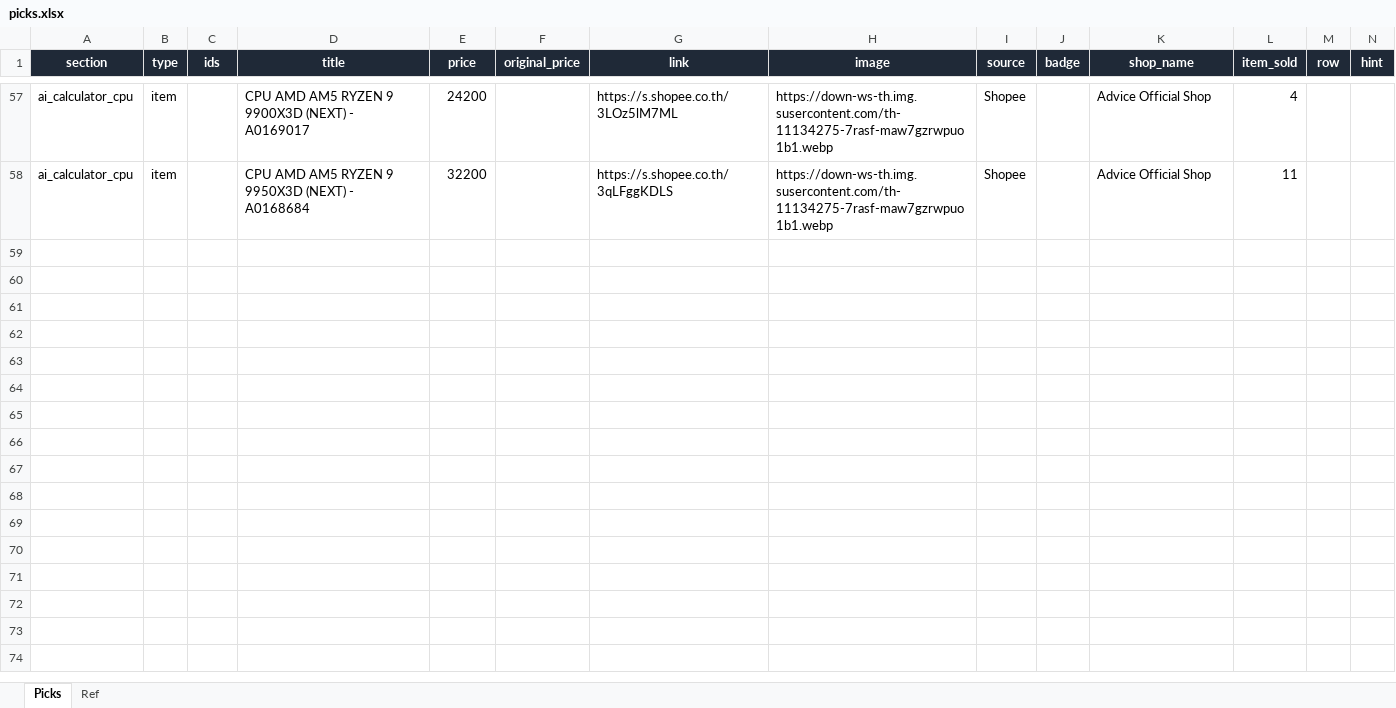
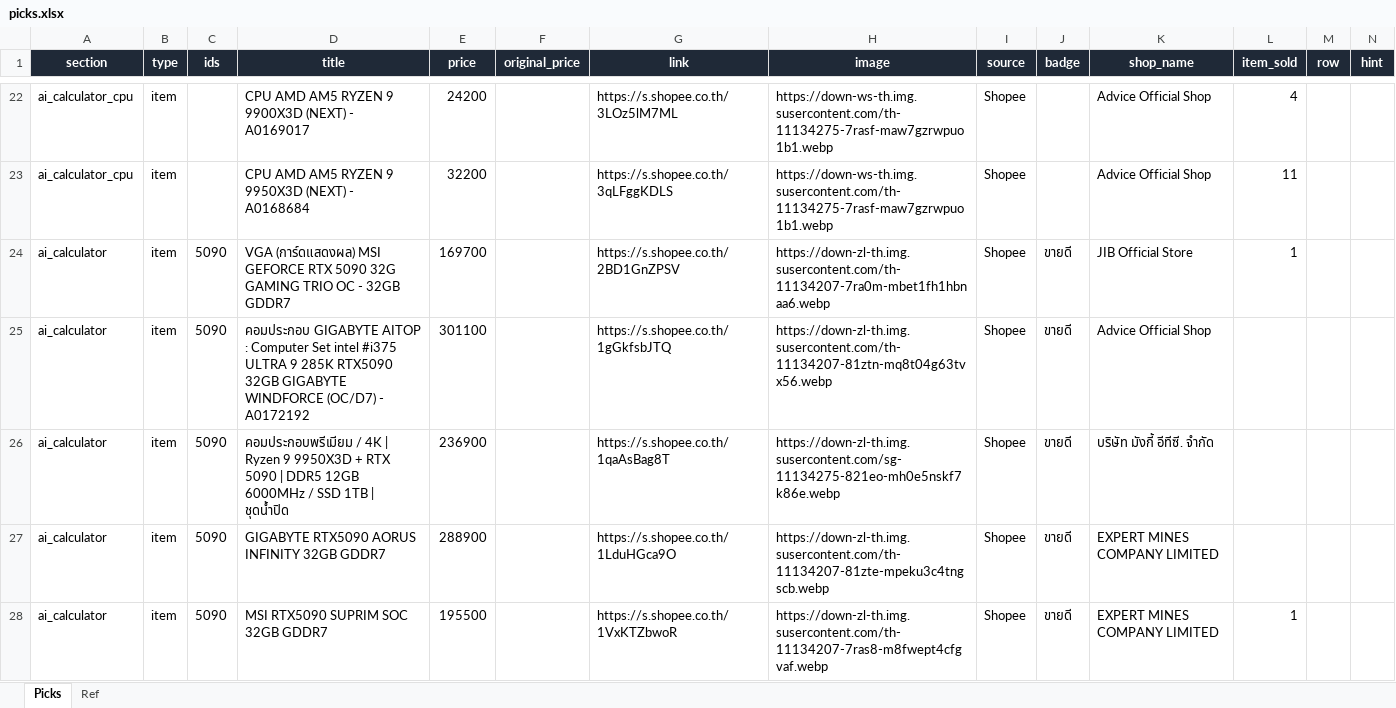
Before and after one commit to tongarclub/compair-website, an Excel workbook: data/affiliate/picks.xlsx, sheet Picks, drawn as a sheet; only a part is shown, gaps mark what is left out; values as stored, in another font and other column widths than the file's, no borders; the diff covers the shown part only; the diff names each change by its address in the sheet, - before the commit and + after, or states it on an @@ line.

```diff
--- a/data/affiliate/picks.xlsx (sheet Picks)
+++ b/data/affiliate/picks.xlsx (sheet Picks)
+row 24: ai_calculator | item | 5090 | VGA (การ์ดแสดงผล) MSI GEFORCE RTX 5090 32G GAMING TRIO OC - 32GB GDDR7 | 169700 |  | https://s.shopee.co.th/2BD1GnZPSV | https://down-zl-th.img.susercontent.com/th-11134207-7ra0m-mbet1fh1hbnaa6.webp | Shopee | ขายดี | JIB Official Store | 1
+row 25: ai_calculator | item | 5090 | คอมประกอบ GIGABYTE AITOP : Computer Set intel #i375 ULTRA 9 285K RTX5090 32GB GIGABYTE WINDFORCE (OC/D7) - A0172192 | 301100 |  | https://s.shopee.co.th/1gGkfsbJTQ | https://down-zl-th.img.susercontent.com/th-11134207-81ztn-mq8t04g63tvx56.webp | Shopee | ขายดี | Advice Official Shop
+row 26: ai_calculator | item | 5090 | คอมประกอบพรีเมียม / 4K | Ryzen 9 9950X3D + RTX 5090 | DDR5 12GB 6000MHz / SSD 1TB | ชุดน้ำปิด | 236900 |  | https://s.shopee.co.th/1qaAsBag8T | https://down-zl-th.img.susercontent.com/sg-11134275-821eo-mh0e5nskf7k86e.webp | Shopee | ขายดี | บริษัท มังกี้ อีทีซี. จำกัด
+row 27: ai_calculator | item | 5090 | GIGABYTE RTX5090 AORUS INFINITY 32GB GDDR7 | 288900 |  | https://s.shopee.co.th/1LduHGca9O | https://down-zl-th.img.susercontent.com/th-11134207-81zte-mpeku3c4tngscb.webp | Shopee | ขายดี | EXPERT MINES COMPANY LIMITED
+row 28: ai_calculator | item | 5090 | MSI RTX5090 SUPRIM SOC 32GB GDDR7 | 195500 |  | https://s.shopee.co.th/1VxKTZbwoR | https://down-zl-th.img.susercontent.com/th-11134207-7ras8-m8fwept4cfgvaf.webp | Shopee | ขายดี | EXPERT MINES COMPANY LIMITED | 1
```
Also changed, not shown: 30 added rows and 35 removed rows elsewhere in this sheet, 3 other files.
